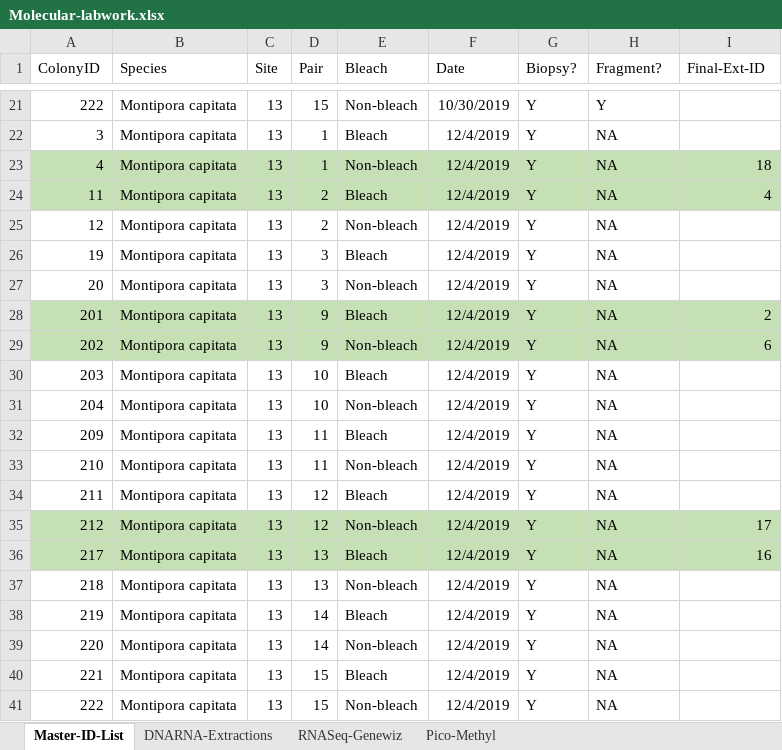
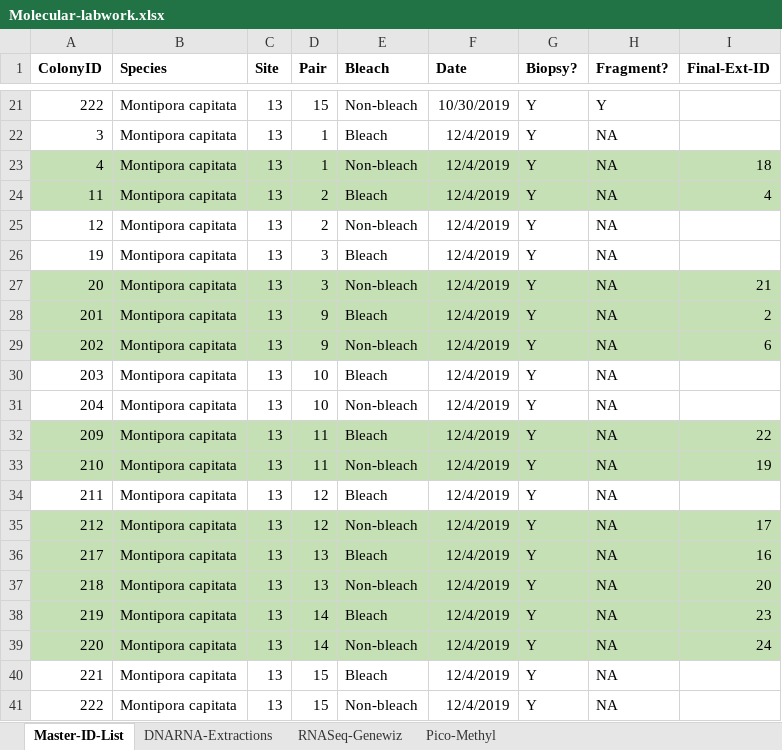
Before and after one commit to hputnam/HI_Bleaching_Timeseries, an Excel workbook: data/Molecular-labwork.xlsx, sheet Master-ID-List, drawn as a sheet; only a part is shown, gaps mark what is left out; values as stored, in another font and other column widths than the file's, no borders; the diff names each change by its address in the sheet, - before the commit and + after, or states it on an @@ line.

```diff
--- a/data/Molecular-labwork.xlsx (sheet Master-ID-List)
+++ b/data/Molecular-labwork.xlsx (sheet Master-ID-List)
-A1:I1 bold: off
+A1:I1 bold: on
-A27:I27 fill: none
+A27:I27 fill: #C5E0B4
-I27 (Final-Ext-ID): (empty)
+I27 (Final-Ext-ID): 21
-A32:I33 fill: none
+A32:I33 fill: #C5E0B4
-I32 (Final-Ext-ID): (empty)
+I32 (Final-Ext-ID): 22
-I33 (Final-Ext-ID): (empty)
+I33 (Final-Ext-ID): 19
-A37:I39 fill: none
+A37:I39 fill: #C5E0B4
-I37 (Final-Ext-ID): (empty)
+I37 (Final-Ext-ID): 20
-I38 (Final-Ext-ID): (empty)
+I38 (Final-Ext-ID): 23
-I39 (Final-Ext-ID): (empty)
+I39 (Final-Ext-ID): 24
```
Also changed, not shown: sheet DNARNA-Extractions, sheet Pico-Methyl, sheet RNASeq-Genewiz.
